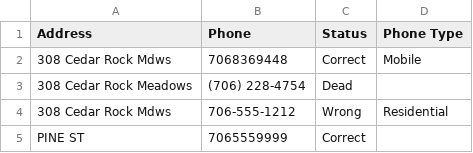
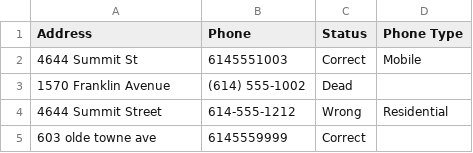
Before and after one commit to AhmedALi1ccs/sos-phones-columbus, a CSV file: samples/sample_statuses.csv, drawn as a sheet.

```diff
--- a/samples/sample_statuses.csv
+++ b/samples/sample_statuses.csv
@@ -1,5 +1,5 @@
 Address,Phone,Status,Phone Type
-308 Cedar Rock Mdws,7068369448,Correct,Mobile
-308 Cedar Rock Meadows,(706) 228-4754,Dead,
-308 Cedar Rock Mdws,706-555-1212,Wrong,Residential
-PINE ST,7065559999,Correct,
+4644 Summit St,6145551003,Correct,Mobile
+1570 Franklin Avenue,(614) 555-1002,Dead,
+4644 Summit Street,614-555-1212,Wrong,Residential
+603 olde towne ave,6145559999,Correct,
```
Also changed, not shown: samples/sample_cold_calling.csv, samples/sample_upload.csv, 43 other files.
